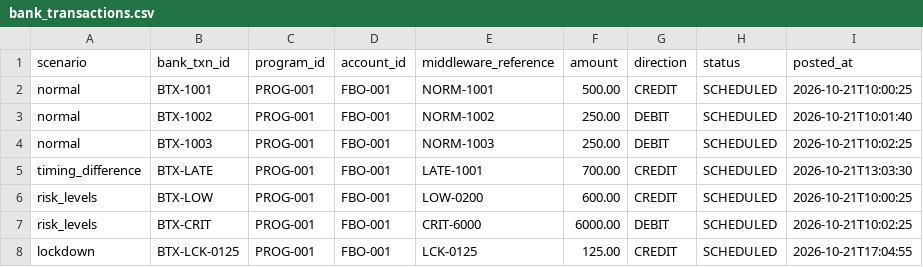
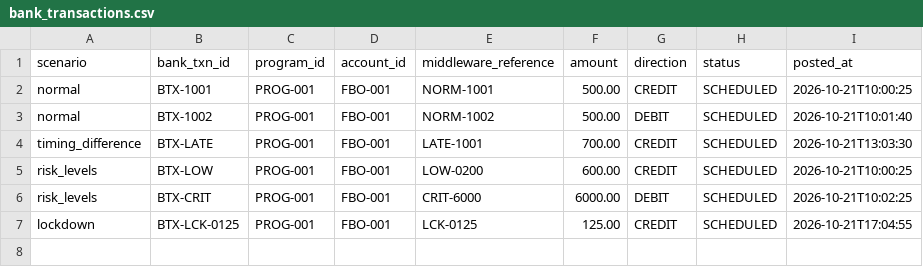
Before and after one commit to mxtt1/LedgerWatch, a CSV file: data/bank_transactions.csv, drawn as a sheet.

```diff
--- a/data/bank_transactions.csv
+++ b/data/bank_transactions.csv
@@ -2,4 +2,3 @@ scenario,bank_txn_id,program_id,account_id,middleware_reference,amount,direction
 normal,BTX-1001,PROG-001,FBO-001,NORM-1001,500.00,CREDIT,SCHEDULED,2026-10-21T10:00:25
-normal,BTX-1002,PROG-001,FBO-001,NORM-1002,250.00,DEBIT,SCHEDULED,2026-10-21T10:01:40
-normal,BTX-1003,PROG-001,FBO-001,NORM-1003,250.00,DEBIT,SCHEDULED,2026-10-21T10:02:25
+normal,BTX-1002,PROG-001,FBO-001,NORM-1002,500.00,DEBIT,SCHEDULED,2026-10-21T10:01:40
 timing_difference,BTX-LATE,PROG-001,FBO-001,LATE-1001,700.00,CREDIT,SCHEDULED,2026-10-21T13:03:30
```
Also changed, not shown: data/scenarios/normal.csv, 9 other files.
